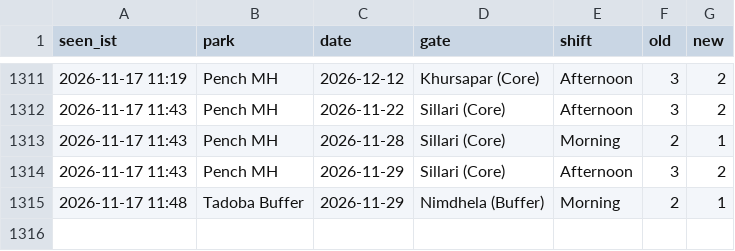
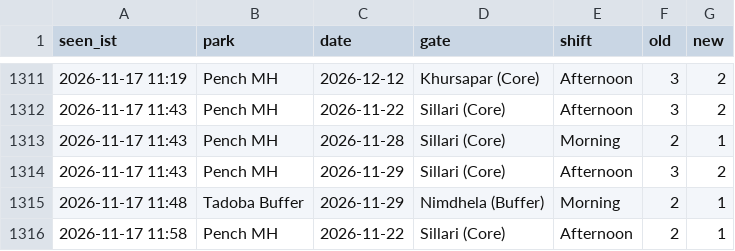
Before and after one commit to tnmytanny/safari-watcher, a CSV file: observations.csv, drawn as a sheet; only a part is shown, gaps mark what is left out; the diff names each change by its address in the sheet, - before the commit and + after, or states it on an @@ line.

```diff
--- a/observations.csv
+++ b/observations.csv
+row 1316: 2026-11-17 11:58 | Pench MH | 2026-11-22 | Sillari (Core) | Afternoon | 2 | 1
```
Also changed, not shown: 1 other file.
